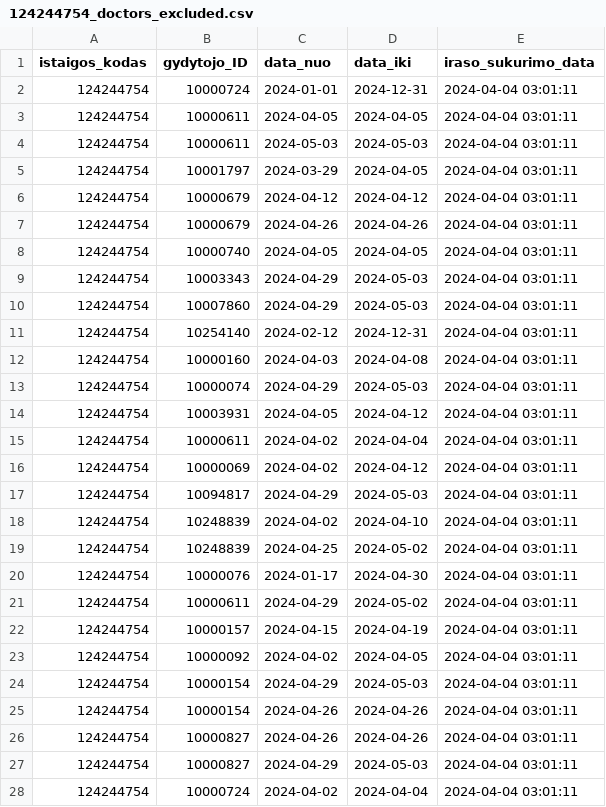
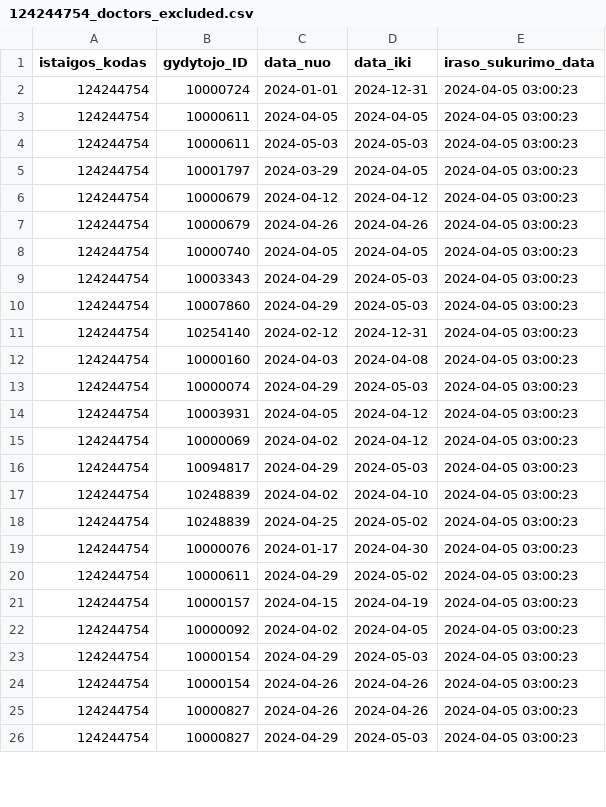
Before and after one commit to vilnius/karoliniskiu-poliklinika, a CSV file: 124244754_doctors_excluded.csv, drawn as a sheet; only a part is shown; the diff covers the shown part only.

```diff
--- a/124244754_doctors_excluded.csv
+++ b/124244754_doctors_excluded.csv
@@ -1,28 +1,26 @@
 istaigos_kodas;gydytojo_ID;data_nuo;data_iki;iraso_sukurimo_data
-124244754;10000724;2024-01-01;2024-12-31;2024-04-04 03:01:11
-124244754;10000611;2024-04-05;2024-04-05;2024-04-04 03:01:11
-124244754;10000611;2024-05-03;2024-05-03;2024-04-04 03:01:11
-124244754;10001797;2024-03-29;2024-04-05;2024-04-04 03:01:11
-124244754;10000679;2024-04-12;2024-04-12;2024-04-04 03:01:11
-124244754;10000679;2024-04-26;2024-04-26;2024-04-04 03:01:11
-124244754;10000740;2024-04-05;2024-04-05;2024-04-04 03:01:11
-124244754;10003343;2024-04-29;2024-05-03;2024-04-04 03:01:11
-124244754;10007860;2024-04-29;2024-05-03;2024-04-04 03:01:11
-124244754;10254140;2024-02-12;2024-12-31;2024-04-04 03:01:11
-124244754;10000160;2024-04-03;2024-04-08;2024-04-04 03:01:11
-124244754;10000074;2024-04-29;2024-05-03;2024-04-04 03:01:11
-124244754;10003931;2024-04-05;2024-04-12;2024-04-04 03:01:11
-124244754;10000611;2024-04-02;2024-04-04;2024-04-04 03:01:11
-124244754;10000069;2024-04-02;2024-04-12;2024-04-04 03:01:11
-124244754;10094817;2024-04-29;2024-05-03;2024-04-04 03:01:11
-124244754;10248839;2024-04-02;2024-04-10;2024-04-04 03:01:11
-124244754;10248839;2024-04-25;2024-05-02;2024-04-04 03:01:11
-124244754;10000076;2024-01-17;2024-04-30;2024-04-04 03:01:11
-124244754;10000611;2024-04-29;2024-05-02;2024-04-04 03:01:11
-124244754;10000157;2024-04-15;2024-04-19;2024-04-04 03:01:11
-124244754;10000092;2024-04-02;2024-04-05;2024-04-04 03:01:11
-124244754;10000154;2024-04-29;2024-05-03;2024-04-04 03:01:11
-124244754;10000154;2024-04-26;2024-04-26;2024-04-04 03:01:11
-124244754;10000827;2024-04-26;2024-04-26;2024-04-04 03:01:11
-124244754;10000827;2024-04-29;2024-05-03;2024-04-04 03:01:11
-124244754;10000724;2024-04-02;2024-04-04;2024-04-04 03:01:11
+124244754;10000724;2024-01-01;2024-12-31;2024-04-05 03:00:23
+124244754;10000611;2024-04-05;2024-04-05;2024-04-05 03:00:23
+124244754;10000611;2024-05-03;2024-05-03;2024-04-05 03:00:23
+124244754;10001797;2024-03-29;2024-04-05;2024-04-05 03:00:23
+124244754;10000679;2024-04-12;2024-04-12;2024-04-05 03:00:23
+124244754;10000679;2024-04-26;2024-04-26;2024-04-05 03:00:23
+124244754;10000740;2024-04-05;2024-04-05;2024-04-05 03:00:23
+124244754;10003343;2024-04-29;2024-05-03;2024-04-05 03:00:23
+124244754;10007860;2024-04-29;2024-05-03;2024-04-05 03:00:23
+124244754;10254140;2024-02-12;2024-12-31;2024-04-05 03:00:23
+124244754;10000160;2024-04-03;2024-04-08;2024-04-05 03:00:23
+124244754;10000074;2024-04-29;2024-05-03;2024-04-05 03:00:23
+124244754;10003931;2024-04-05;2024-04-12;2024-04-05 03:00:23
+124244754;10000069;2024-04-02;2024-04-12;2024-04-05 03:00:23
+124244754;10094817;2024-04-29;2024-05-03;2024-04-05 03:00:23
+124244754;10248839;2024-04-02;2024-04-10;2024-04-05 03:00:23
+124244754;10248839;2024-04-25;2024-05-02;2024-04-05 03:00:23
+124244754;10000076;2024-01-17;2024-04-30;2024-04-05 03:00:23
+124244754;10000611;2024-04-29;2024-05-02;2024-04-05 03:00:23
+124244754;10000157;2024-04-15;2024-04-19;2024-04-05 03:00:23
+124244754;10000092;2024-04-02;2024-04-05;2024-04-05 03:00:23
+124244754;10000154;2024-04-29;2024-05-03;2024-04-05 03:00:23
+124244754;10000154;2024-04-26;2024-04-26;2024-04-05 03:00:23
+124244754;10000827;2024-04-26;2024-04-26;2024-04-05 03:00:23
+124244754;10000827;2024-04-29;2024-05-03;2024-04-05 03:00:23
```
Also changed, not shown: 2 removed rows and 30 edited cells elsewhere in this file, 124244754_family_doctors_list.csv, 124244754_family_doctors_visits_hours.csv, 1 other file.
